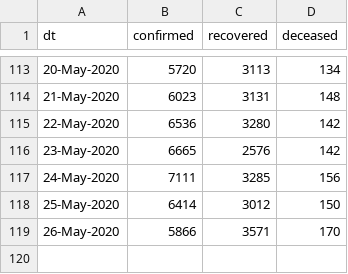
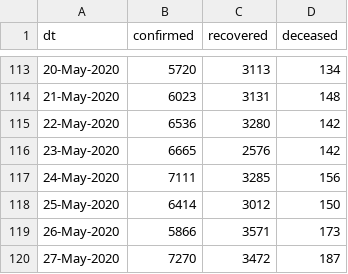
Before and after one commit to vsbabu/covid19_fb_ts, a CSV file: daily.csv, drawn as a sheet; only a part is shown, gaps mark what is left out.

```diff
--- a/daily.csv
+++ b/daily.csv
@@ -118,2 +118,3 @@ dt,confirmed,recovered,deceased
 25-May-2020,6414,3012,150
-26-May-2020,5866,3571,170
+26-May-2020,5866,3571,173
+27-May-2020,7270,3472,187
```
Also changed, not shown: ka.csv, kl.csv, 31 other files.
